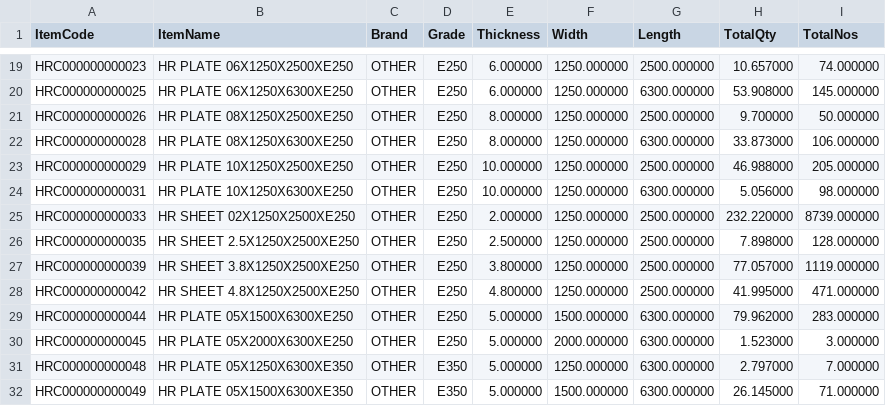
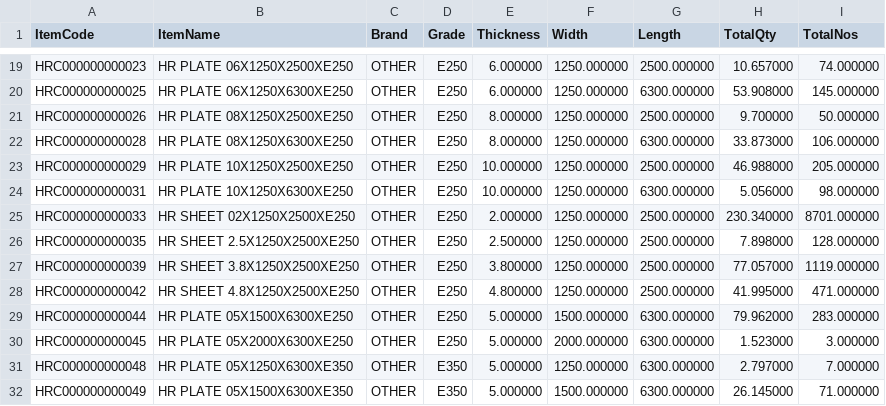
Before and after one commit to BSC23609/bsc-stock-data, a CSV file: plates.csv, drawn as a sheet; only a part is shown, gaps mark what is left out.

```diff
--- a/plates.csv
+++ b/plates.csv
@@ -24,3 +24,3 @@
 "HRC000000000031","HR PLATE 10X1250X6300XE250","OTHER","E250","10.000000","1250.000000","6300.000000","5.056000","98.000000"
-"HRC000000000033","HR SHEET 02X1250X2500XE250","OTHER","E250","2.000000","1250.000000","2500.000000","232.220000","8739.000000"
+"HRC000000000033","HR SHEET 02X1250X2500XE250","OTHER","E250","2.000000","1250.000000","2500.000000","230.340000","8701.000000"
 "HRC000000000035","HR SHEET 2.5X1250X2500XE250","OTHER","E250","2.500000","1250.000000","2500.000000","7.898000","128.000000"
```
Also changed, not shown: coils.csv, mis_stock.csv, 3 other files.
